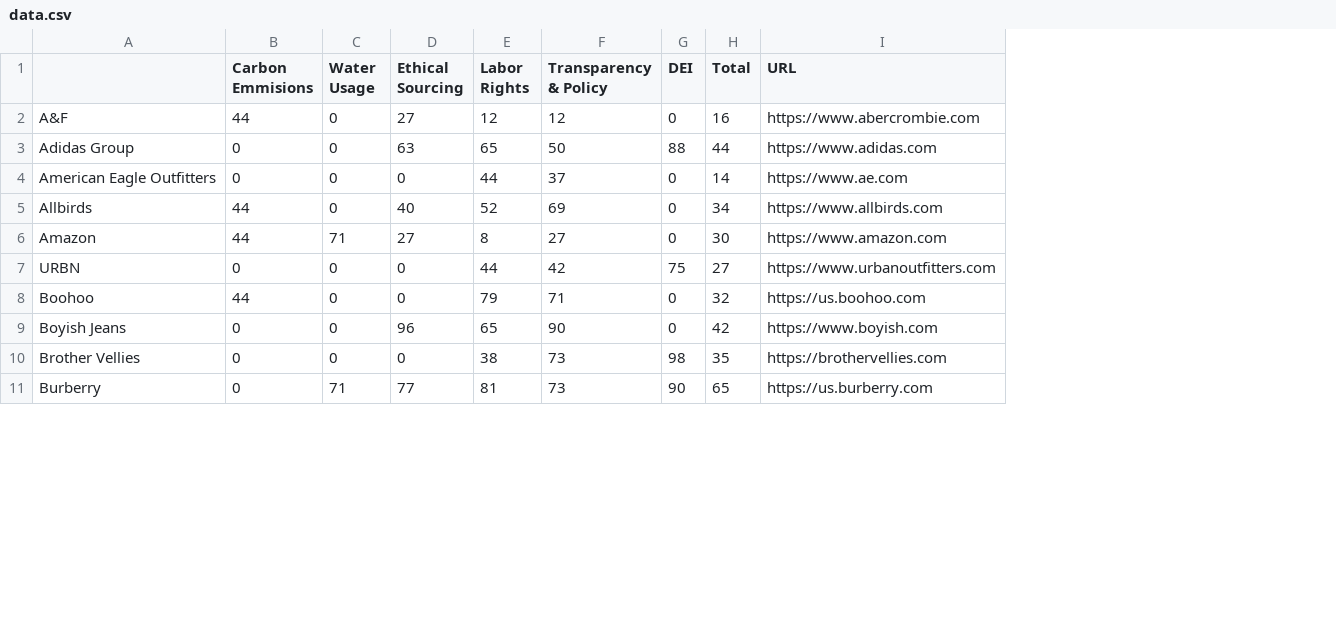
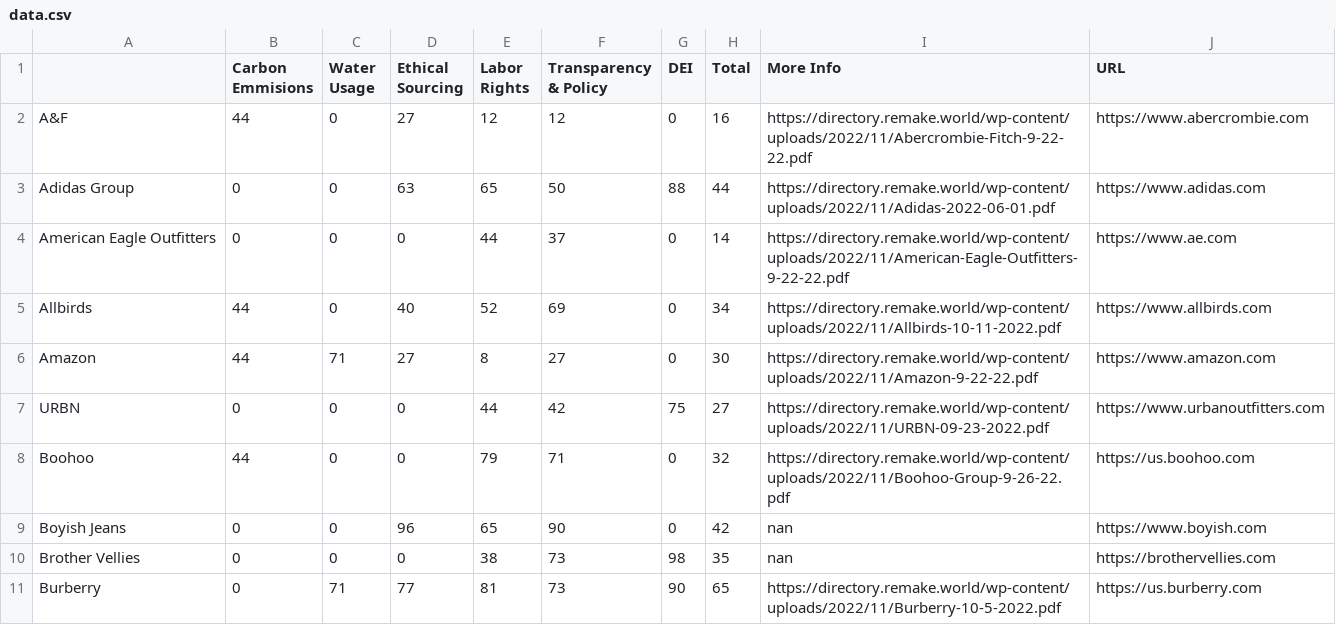
Before and after one commit to getgoji/goji-chrome-extension, a CSV file: data.csv, drawn as a sheet; only a part is shown; the diff names each change by its address in the sheet, - before the commit and + after, or states it on an @@ line.

Commit message:
Add link to more data

```diff
--- a/data.csv
+++ b/data.csv
+column I (More Info), rows 2-11: https://directory.remake.world/wp-content/uploads/2022/11/Abercrombie-Fitch-9-22-22.pdf | https://directory.remake.world/wp-content/uploads/2022/11/Adidas-2022-06-01.pdf | https://directory.remake.world/wp-content/uploads/2022/11/American-Eagle-Outfitters-9-22-22.pdf | https://directory.remake.world/wp-content/uploads/2022/11/Allbirds-10-11-2022.pdf | https://directory.remake.world/wp-content/uploads/2022/11/Amazon-9-22-22.pdf | https://directory.remake.world/wp-content/uploads/2022/11/URBN-09-23-2022.pdf | https://directory.remake.world/wp-content/uploads/2022/11/Boohoo-Group-9-26-22.pdf | nan | nan | https://directory.remake.world/wp-content/uploads/2022/11/Burberry-10-5-2022.pdf
```
Also changed, not shown: 2 other files.
